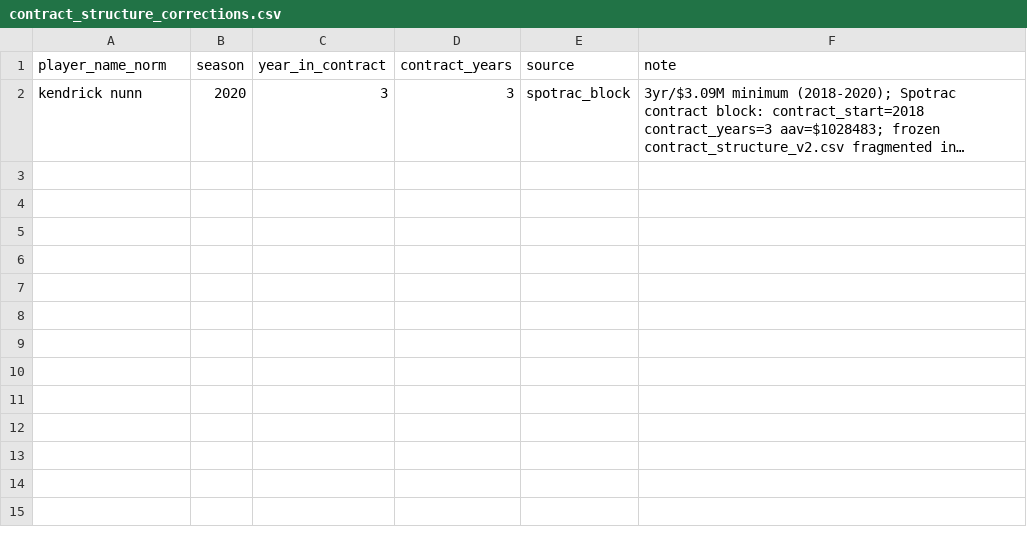
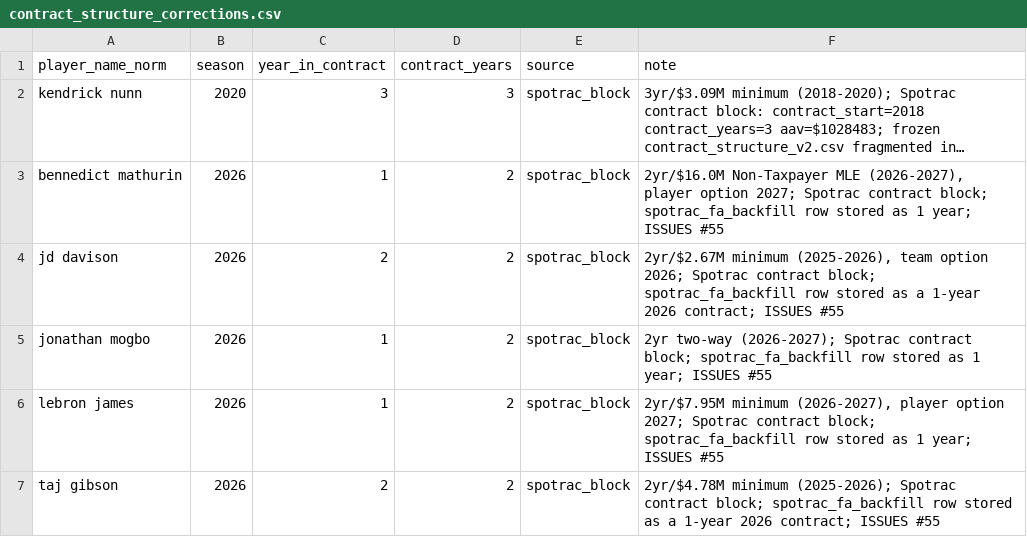
Before and after one commit to Tuomaaa/SOTB_NBASalaryPrediction, a CSV file: data/raw/raw_external/contract_structure_corrections.csv, drawn as a sheet; long unchanged cells end in …; the diff names each change by its address in the sheet, - before the commit and + after, or states it on an @@ line.

```diff
--- a/data/raw/raw_external/contract_structure_corrections.csv
+++ b/data/raw/raw_external/contract_structure_corrections.csv
+row 3: bennedict mathurin | 2026 | 1 | 2 | spotrac_block | 2yr/$16.0M Non-Taxpayer MLE (2026-2027), player option 2027; Spotrac contract block; spotrac_fa_backfill row stored as 1 year; ISSUES #55
+row 4: jd davison | 2026 | 2 | 2 | spotrac_block | 2yr/$2.67M minimum (2025-2026), team option 2026; Spotrac contract block; spotrac_fa_backfill row stored as a 1-year 2026 contract; ISSUES #55
+row 5: jonathan mogbo | 2026 | 1 | 2 | spotrac_block | 2yr two-way (2026-2027); Spotrac contract block; spotrac_fa_backfill row stored as 1 year; ISSUES #55
+row 6: lebron james | 2026 | 1 | 2 | spotrac_block | 2yr/$7.95M minimum (2026-2027), player option 2027; Spotrac contract block; spotrac_fa_backfill row stored as 1 year; ISSUES #55
+row 7: taj gibson | 2026 | 2 | 2 | spotrac_block | 2yr/$4.78M minimum (2025-2026); Spotrac contract block; spotrac_fa_backfill row stored as a 1-year 2026 contract; ISSUES #55
```
Also changed, not shown: 2 other files.
